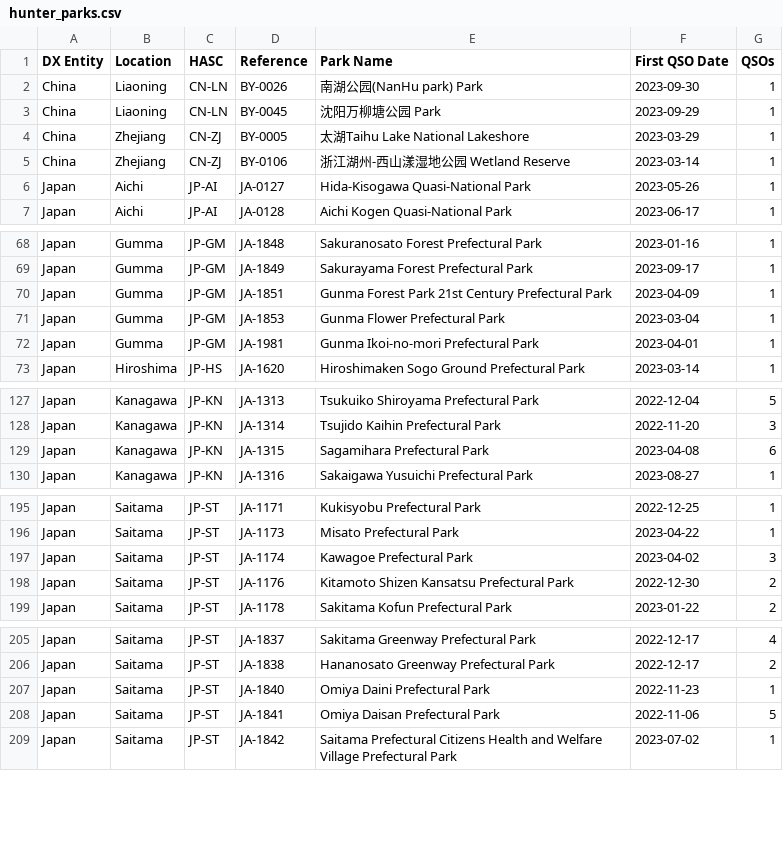
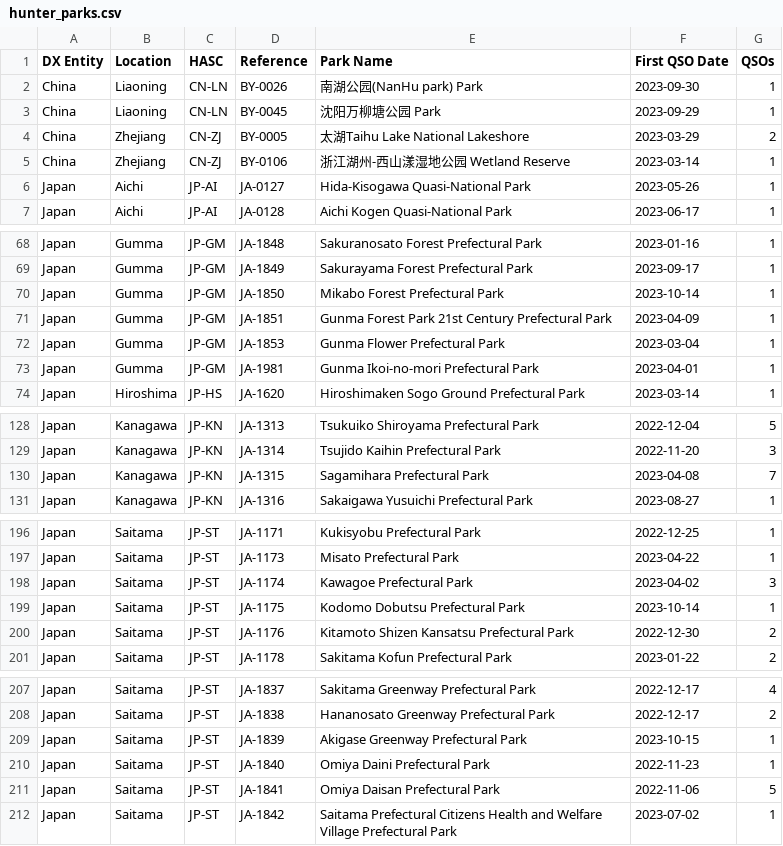
Before and after one commit to tyjcode/y001, a CSV file: hunter_parks.csv, drawn as a sheet; only a part is shown, gaps mark what is left out; the diff covers the shown part only.

```diff
--- a/hunter_parks.csv
+++ b/hunter_parks.csv
@@ -3,3 +3,3 @@
 "China","Liaoning","CN-LN","BY-0045","沈阳万柳塘公园 Park","2023-09-29",1
-"China","Zhejiang","CN-ZJ","BY-0005","太湖Taihu Lake National Lakeshore","2023-03-29",1
+"China","Zhejiang","CN-ZJ","BY-0005","太湖Taihu Lake National Lakeshore","2023-03-29",2
 "China","Zhejiang","CN-ZJ","BY-0106","浙江湖州-西山漾湿地公园 Wetland Reserve","2023-03-14",1
@@ -69,2 +69,3 @@
 "Japan","Gumma","JP-GM","JA-1849","Sakurayama Forest Prefectural Park","2023-09-17",1
+"Japan","Gumma","JP-GM","JA-1850","Mikabo Forest Prefectural Park","2023-10-14",1
 "Japan","Gumma","JP-GM","JA-1851","Gunma Forest Park 21st Century Prefectural Park","2023-04-09",1
@@ -128,3 +129,3 @@
 "Japan","Kanagawa","JP-KN","JA-1314","Tsujido Kaihin Prefectural Park","2022-11-20",3
-"Japan","Kanagawa","JP-KN","JA-1315","Sagamihara Prefectural Park","2023-04-08",6
+"Japan","Kanagawa","JP-KN","JA-1315","Sagamihara Prefectural Park","2023-04-08",7
 "Japan","Kanagawa","JP-KN","JA-1316","Sakaigawa Yusuichi Prefectural Park","2023-08-27",1
@@ -197,2 +198,3 @@
 "Japan","Saitama","JP-ST","JA-1174","Kawagoe Prefectural Park","2023-04-02",3
+"Japan","Saitama","JP-ST","JA-1175","Kodomo Dobutsu Prefectural Park","2023-10-14",1
 "Japan","Saitama","JP-ST","JA-1176","Kitamoto Shizen Kansatsu Prefectural Park","2022-12-30",2
@@ -206,2 +208,3 @@
 "Japan","Saitama","JP-ST","JA-1838","Hananosato Greenway Prefectural Park","2022-12-17",2
+"Japan","Saitama","JP-ST","JA-1839","Akigase Greenway Prefectural Park","2023-10-15",1
 "Japan","Saitama","JP-ST","JA-1840","Omiya Daini Prefectural Park","2022-11-23",1
```
Also changed, not shown: 4 edited cells elsewhere in this file.
